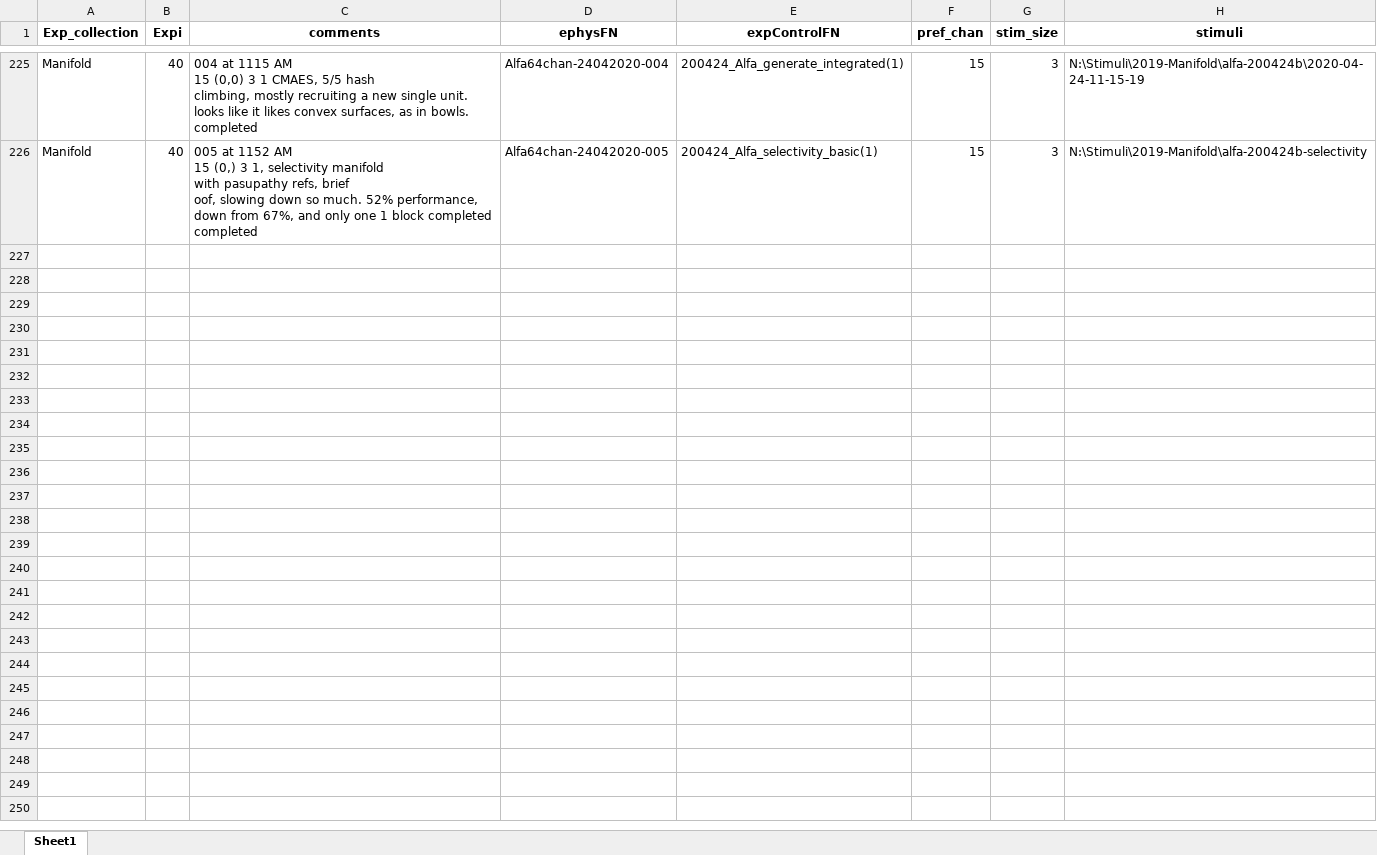
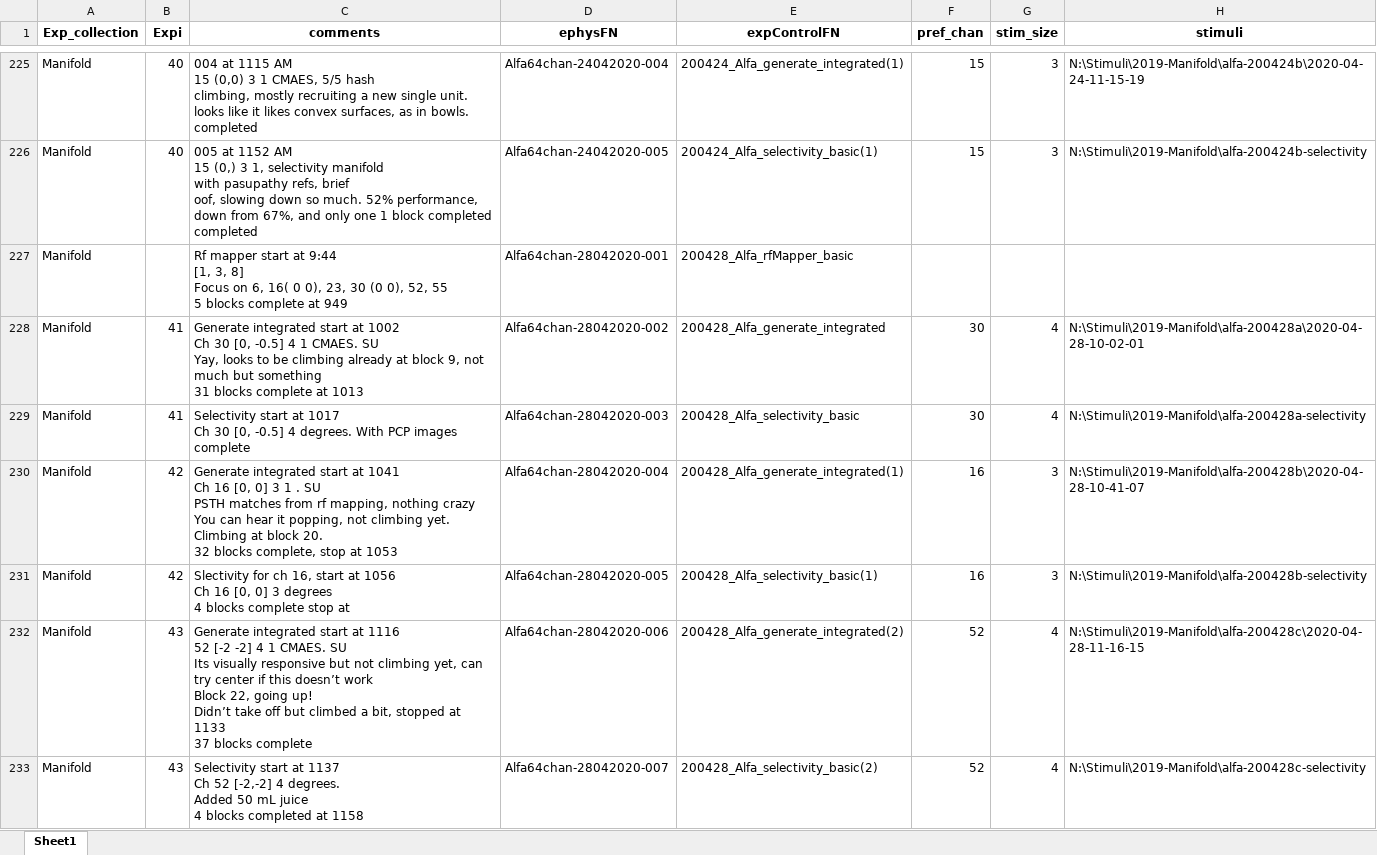
Before and after one commit to Animadversio/Monkey_Visual_Experiment_Data_Processing, an Excel workbook: Exp_Record_Alfa.xlsx, sheet Sheet1, drawn as a sheet; only a part is shown, gaps mark what is left out; values as stored, in another font and other column widths than the file's, no borders; ↵ is a line break in a cell; the diff names each change by its address in the sheet, - before the commit and + after, or states it on an @@ line.

```diff
--- a/Exp_Record_Alfa.xlsx (sheet Sheet1)
+++ b/Exp_Record_Alfa.xlsx (sheet Sheet1)
+row 227: Manifold |  | Rf mapper start at 9:44 ↵ [1, 3, 8] ↵ Focus on 6, 16( 0 0), 23, 30 (0 0), 52, 55 ↵ 5 blocks complete at 949 | Alfa64chan-28042020-001 | 200428_Alfa_rfMapper_basic
+row 228: Manifold | 41 | Generate integrated start at 1002 ↵ Ch 30 [0, -0.5] 4 1 CMAES. SU ↵ Yay, looks to be climbing already at block 9, not much but something ↵ 31 blocks complete at 1013 | Alfa64chan-28042020-002 | 200428_Alfa_generate_integrated | 30 | 4 | N:\Stimuli\2019-Manifold\alfa-200428a\2020-04-28-10-02-01
+row 229: Manifold | 41 | Selectivity start at 1017 ↵ Ch 30 [0, -0.5] 4 degrees. With PCP images ↵ complete | Alfa64chan-28042020-003 | 200428_Alfa_selectivity_basic | 30 | 4 | N:\Stimuli\2019-Manifold\alfa-200428a-selectivity
+row 230: Manifold | 42 | Generate integrated start at 1041 ↵ Ch 16 [0, 0] 3 1 . SU ↵ PSTH matches from rf mapping, nothing crazy ↵ You can hear it popping, not climbing yet. ↵ Climbing at block 20. ↵ 32 blocks complete, stop at 1053 | Alfa64chan-28042020-004 | 200428_Alfa_generate_integrated(1) | 16 | 3 | N:\Stimuli\2019-Manifold\alfa-200428b\2020-04-28-10-41-07
+row 231: Manifold | 42 | Slectivity for ch 16, start at 1056 ↵ Ch 16 [0, 0] 3 degrees ↵ 4 blocks complete stop at | Alfa64chan-28042020-005 | 200428_Alfa_selectivity_basic(1) | 16 | 3 | N:\Stimuli\2019-Manifold\alfa-200428b-selectivity
+row 232: Manifold | 43 | Generate integrated start at 1116 ↵ 52 [-2 -2] 4 1 CMAES. SU ↵ Its visually responsive but not climbing yet, can try center if this doesn’t work ↵ Block 22, going up! ↵ Didn’t take off but climbed a bit, stopped at 1133 ↵ 37 blocks complete | Alfa64chan-28042020-006 | 200428_Alfa_generate_integrated(2) | 52 | 4 | N:\Stimuli\2019-Manifold\alfa-200428c\2020-04-28-11-16-15
+row 233: Manifold | 43 | Selectivity start at 1137 ↵ Ch 52 [-2,-2] 4 degrees. ↵ Added 50 mL juice ↵ 4 blocks completed at 1158 | Alfa64chan-28042020-007 | 200428_Alfa_selectivity_basic(2) | 52 | 4 | N:\Stimuli\2019-Manifold\alfa-200428c-selectivity
```
Also changed, not shown: 6 other files.
